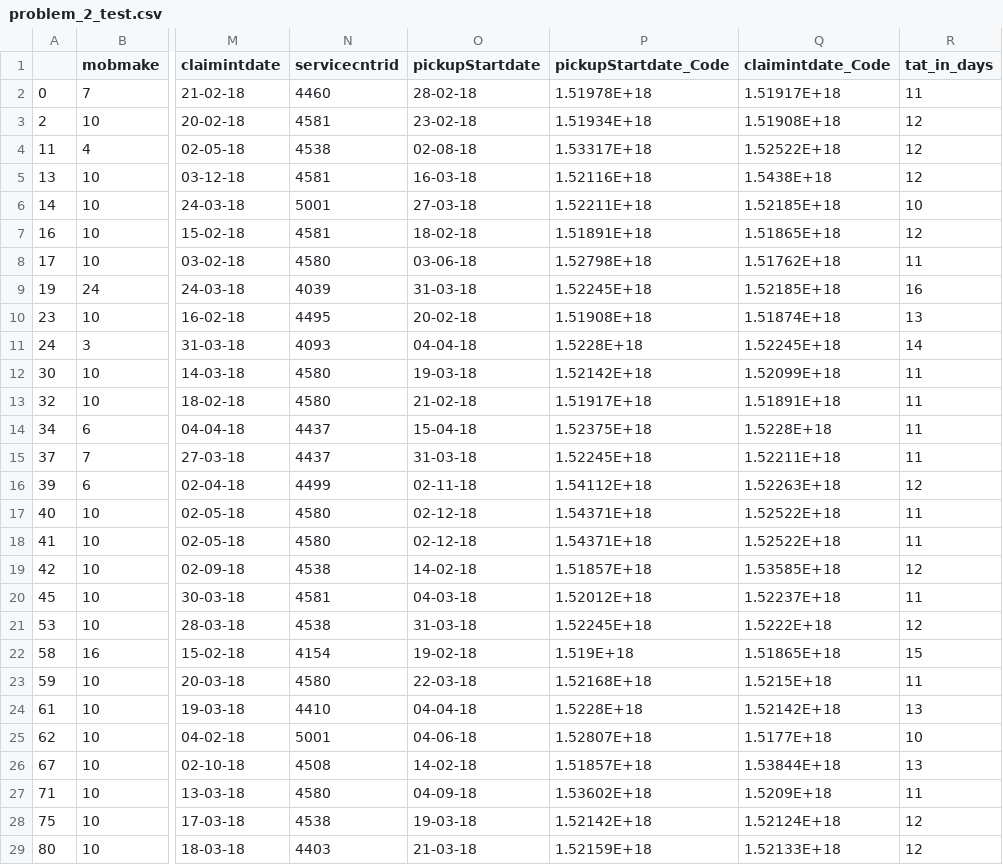
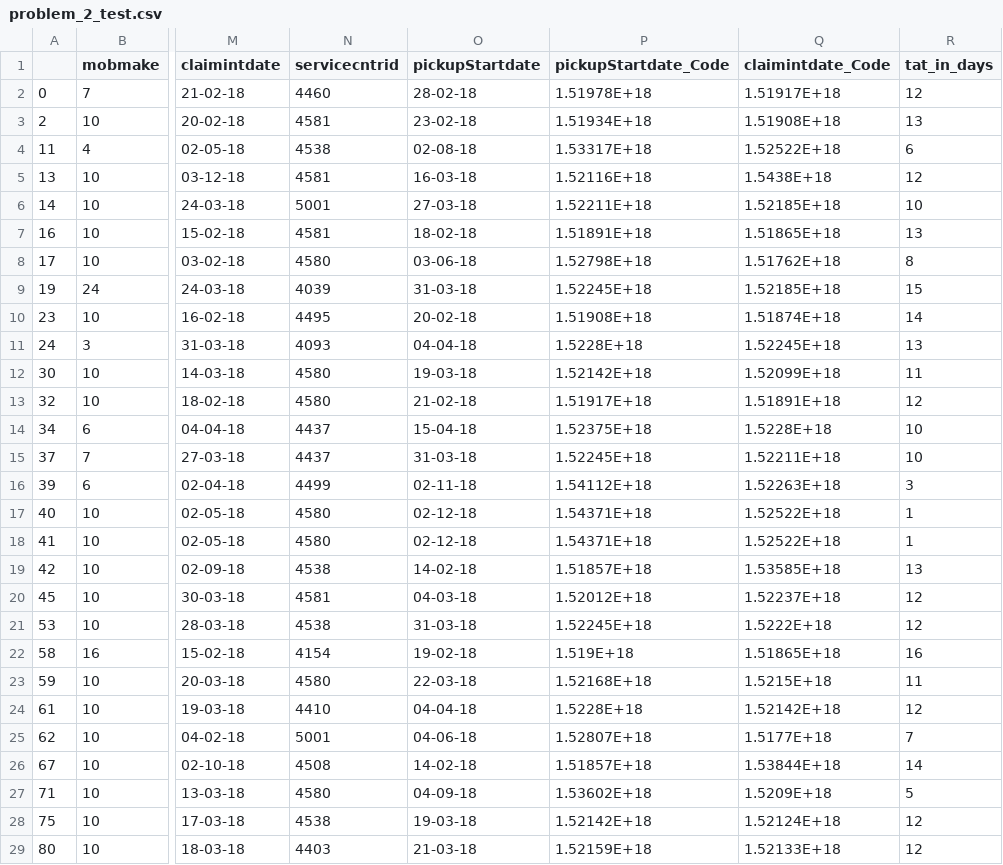
Before and after one commit to techsanchit10/MLAssignment2, a CSV file: problem_2/problem_2_test.csv, drawn as a sheet; only a part is shown, gaps mark what is left out; the diff covers the shown part only; the diff names each change by its address in the sheet, - before the commit and + after, or states it on an @@ line.

```diff
--- a/problem_2/problem_2_test.csv
+++ b/problem_2/problem_2_test.csv
-R2 (tat_in_days): 11
+R2 (tat_in_days): 12
-R3 (tat_in_days): 12
+R3 (tat_in_days): 13
-R4 (tat_in_days): 12
+R4 (tat_in_days): 6
-R7 (tat_in_days): 12
+R7 (tat_in_days): 13
-R8 (tat_in_days): 11
+R8 (tat_in_days): 8
-R9 (tat_in_days): 16
+R9 (tat_in_days): 15
-R10 (tat_in_days): 13
+R10 (tat_in_days): 14
-R11 (tat_in_days): 14
+R11 (tat_in_days): 13
-R13 (tat_in_days): 11
+R13 (tat_in_days): 12
-R14:R15 (tat_in_days): 11
+R14:R15 (tat_in_days): 10
-R16 (tat_in_days): 12
+R16 (tat_in_days): 3
-R17:R18 (tat_in_days): 11
+R17:R18 (tat_in_days): 1
-R19 (tat_in_days): 12
+R19 (tat_in_days): 13
-R20 (tat_in_days): 11
+R20 (tat_in_days): 12
-R22 (tat_in_days): 15
+R22 (tat_in_days): 16
-R24 (tat_in_days): 13
+R24 (tat_in_days): 12
-R25 (tat_in_days): 10
+R25 (tat_in_days): 7
-R26 (tat_in_days): 13
+R26 (tat_in_days): 14
-R27 (tat_in_days): 11
+R27 (tat_in_days): 5
```
Also changed, not shown: 164 edited cells elsewhere in this file, 1 other file.
